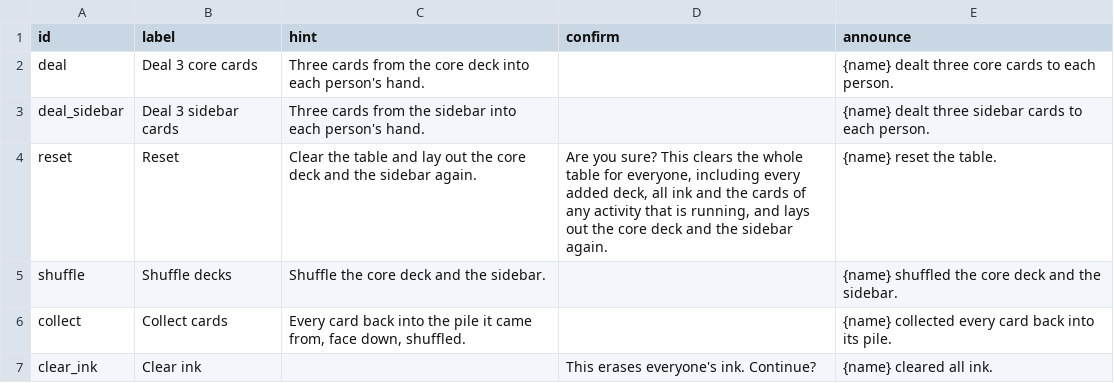
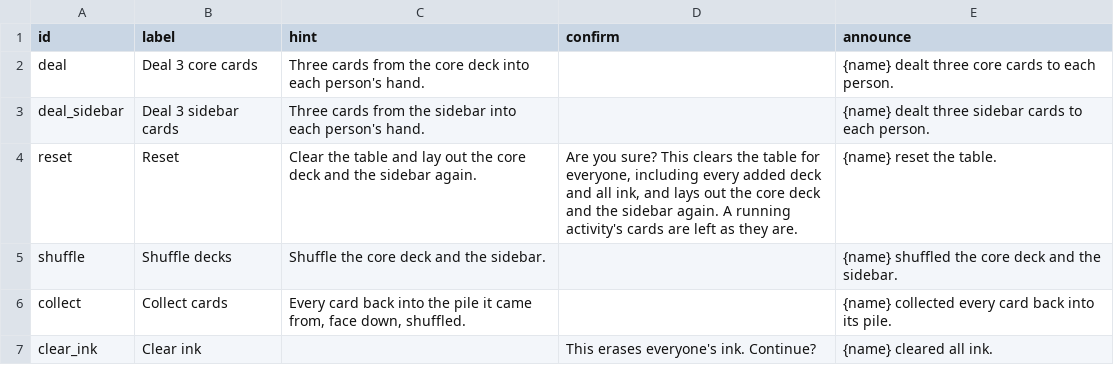
Before and after one commit to tperry17/Ethics-Sandbox-Virtual-Tabletop, a CSV file: content/exercises/value-cards-room/buttons.csv, drawn as a sheet.

```diff
--- a/content/exercises/value-cards-room/buttons.csv
+++ b/content/exercises/value-cards-room/buttons.csv
@@ -3,3 +3,3 @@ deal,Deal 3 core cards,Three cards from the core deck into each person's hand.,,
 deal_sidebar,Deal 3 sidebar cards,Three cards from the sidebar into each person's hand.,,{name} dealt three sidebar cards to each person.
-reset,Reset,Clear the table and lay out the core deck and the sidebar again.,"Are you sure? This clears the whole table for everyone, including every added deck, all ink and the cards of any activity that is running, and lays out the core deck and the sidebar again.",{name} reset the table.
+reset,Reset,Clear the table and lay out the core deck and the sidebar again.,"Are you sure? This clears the table for everyone, including every added deck and all ink, and lays out the core deck and the sidebar again. A running activity's cards are left as they are.",{name} reset the table.
 shuffle,Shuffle decks,Shuffle the core deck and the sidebar.,,{name} shuffled the core deck and the sidebar.
```
Also changed, not shown: content/exercises/democracy-debrief/buttons.csv, content/exercises/democracy-room/buttons.csv, 21 other files.
